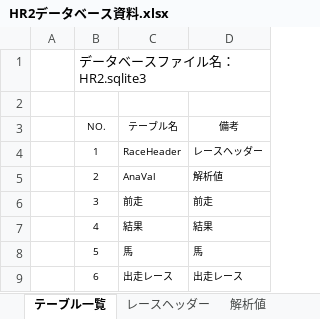
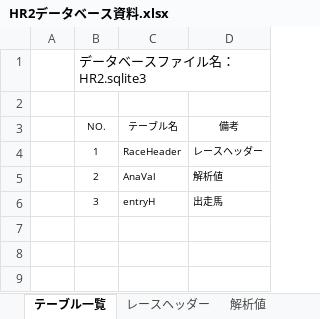
Before and after one commit to MorishitaTakafumi/HR2, an Excel workbook: DOC/HR2データベース資料.xlsx, sheet テーブル一覧, drawn as a sheet; values as stored, in another font and other column widths than the file's, no borders; charts and pictures not drawn; the diff names each change by its address in the sheet, - before the commit and + after, or states it on an @@ line.

```diff
--- a/DOC/HR2データベース資料.xlsx (sheet テーブル一覧)
+++ b/DOC/HR2データベース資料.xlsx (sheet テーブル一覧)
-C6 (テーブル名): 前走
+C6 (テーブル名): entryH
-D6 (備考): 前走
+D6 (備考): 出走馬
-row 7:  | 4 | 結果 | 結果
-row 8:  | 5 | 馬 | 馬
-row 9:  | 6 | 出走レース | 出走レース
```
Also changed, not shown: sheet 出走馬, other sheet tabs, charts or pictures, 17 other files.
